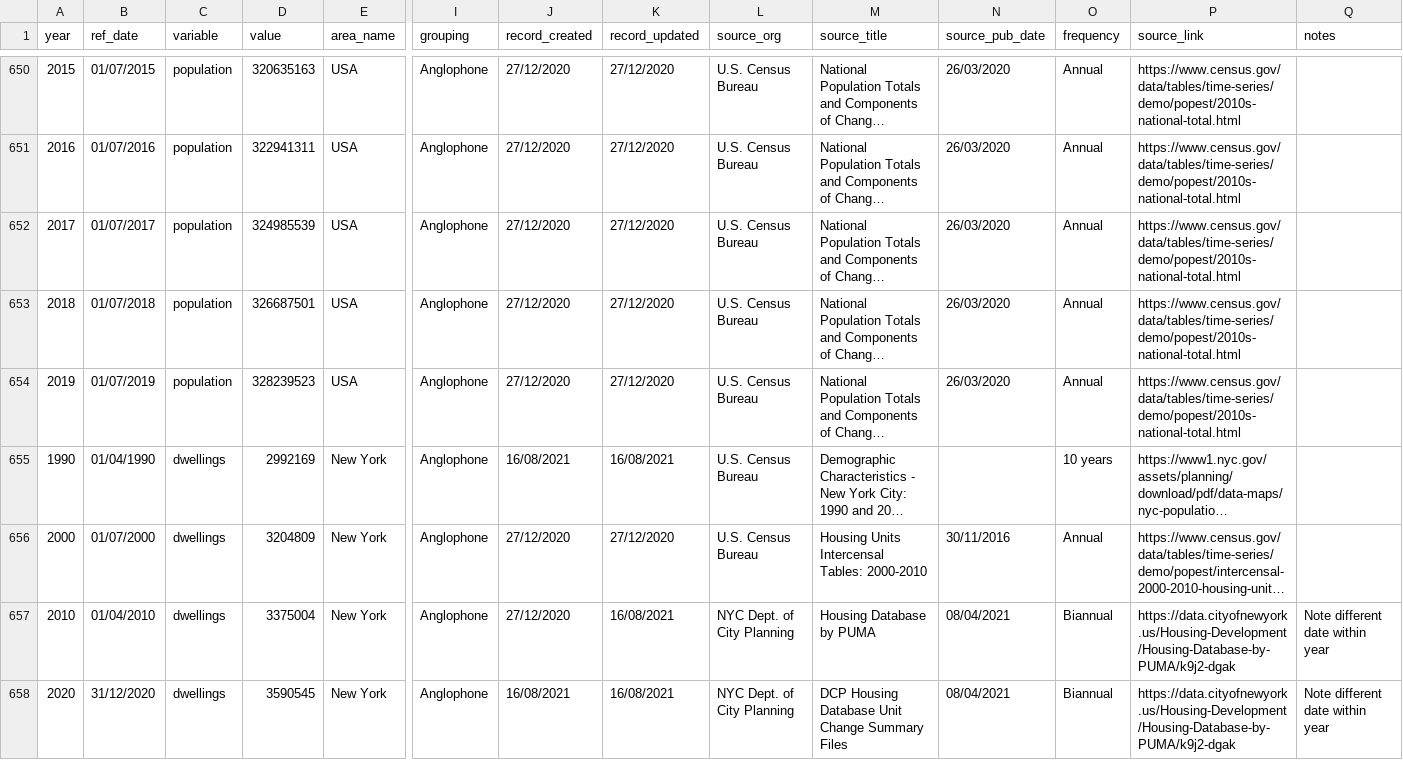
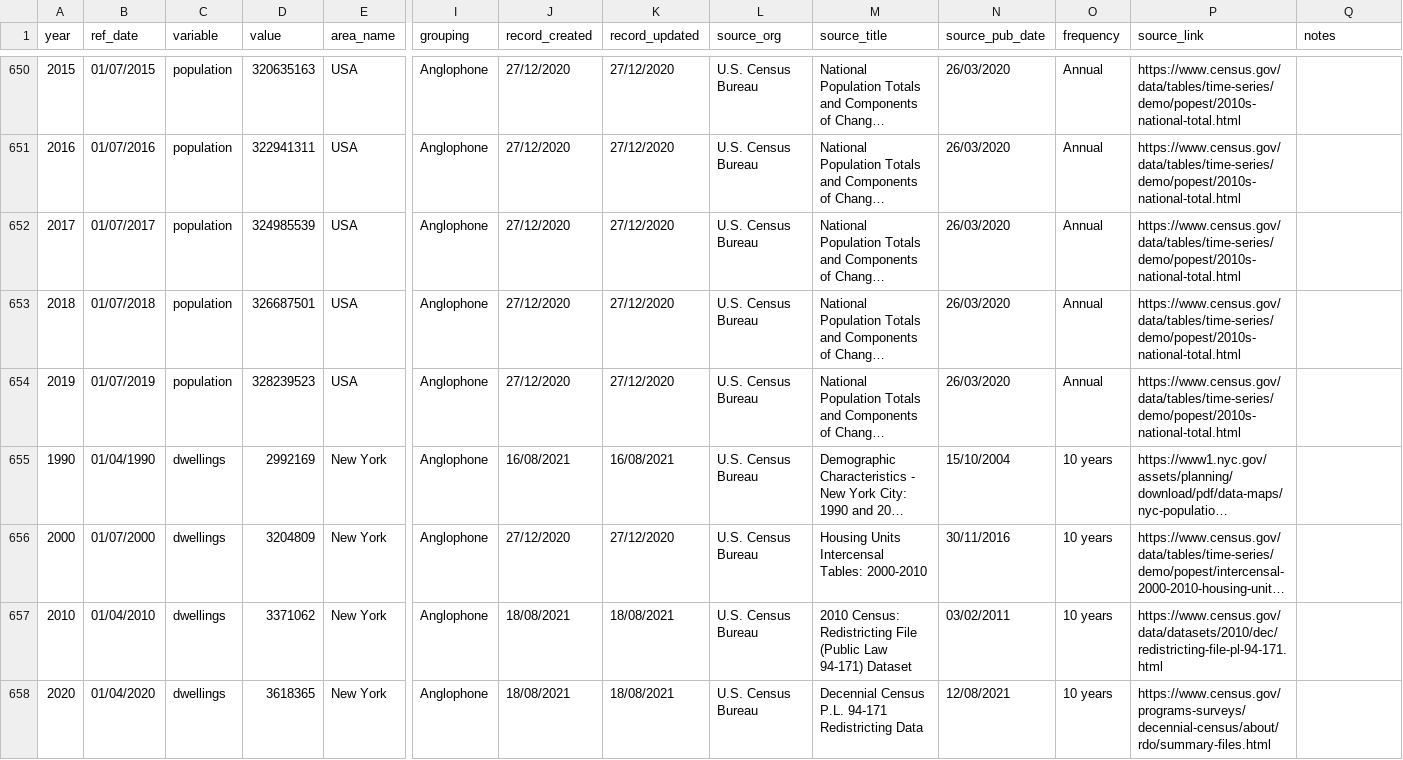
Before and after one commit to jgleeson/PublicHouse, a CSV file: dataset.csv, drawn as a sheet; only a part is shown, gaps mark what is left out; long unchanged cells end in …; the diff covers the shown part only; the diff names each change by its address in the sheet, - before the commit and + after, or states it on an @@ line.

Commit message:
Updated NYC data again
Changed data source for 2010 housing units to the redistricting data to be consistent with 2020

```diff
--- a/dataset.csv
+++ b/dataset.csv
-N655 (source_pub_date): (empty)
+N655 (source_pub_date): 15/10/2004
-O656 (frequency): Annual
+O656 (frequency): 10 years
-D657 (value): 3375004
+D657 (value): 3371062
-J657 (record_created): 27/12/2020
+J657 (record_created): 18/08/2021
-K657:K658 (record_updated): 16/08/2021
+K657:K658 (record_updated): 18/08/2021
-L657:L658 (source_org): NYC Dept. of City Planning
+L657:L658 (source_org): U.S. Census Bureau
-M657 (source_title): Housing Database by PUMA
+M657 (source_title): 2010 Census: Redistricting File (Public Law 94-171) Dataset
-N657 (source_pub_date): 08/04/2021
+N657 (source_pub_date): 03/02/2011
-O657:O658 (frequency): Biannual
+O657:O658 (frequency): 10 years
-P657 (source_link): https://data.cityofnewyork.us/Housing-Development/Housing-Database-by-PUMA/k9j2-dgak
+P657 (source_link): https://www.census.gov/data/datasets/2010/dec/redistricting-file-pl-94-171.html
-Q657:Q658 (notes): Note different date within year
+Q657:Q658 (notes): (empty)
-B658 (ref_date): 31/12/2020
+B658 (ref_date): 01/04/2020
-D658 (value): 3590545
+D658 (value): 3618365
-J658 (record_created): 16/08/2021
+J658 (record_created): 18/08/2021
-M658 (source_title): DCP Housing Database Unit Change Summary Files
+M658 (source_title): Decennial Census P.L. 94-171 Redistricting Data
-N658 (source_pub_date): 08/04/2021
+N658 (source_pub_date): 12/08/2021
-P658 (source_link): https://data.cityofnewyork.us/Housing-Development/Housing-Database-by-PUMA/k9j2-dgak
+P658 (source_link): https://www.census.gov/programs-surveys/decennial-census/about/rdo/summary-files.html
```
Also changed, not shown: 3 edited cells elsewhere in this file.
